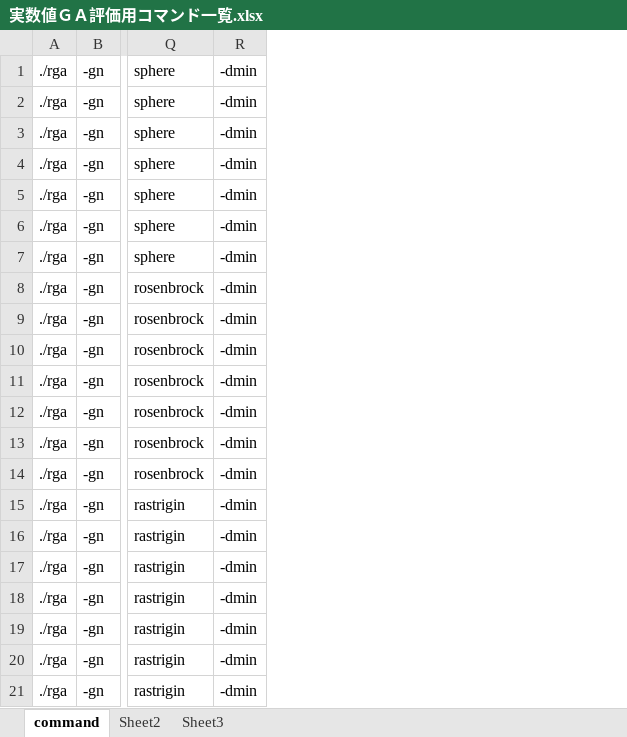
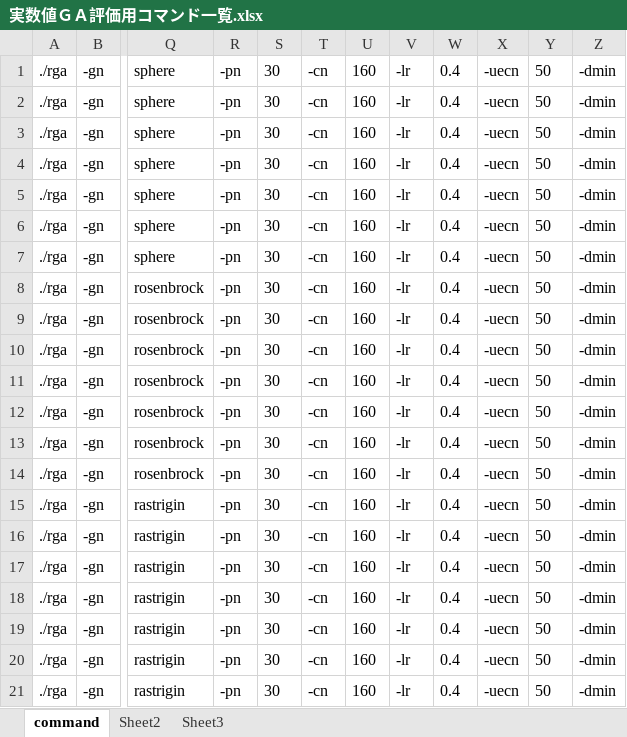
Before and after one commit to gitkobaya/rcga, an Excel workbook: 実数値ＧＡ評価用コマンド一覧.xlsx, sheet command, drawn as a sheet; only a part is shown, gaps mark what is left out; values as stored, in another font and other column widths than the file's, no borders; the diff names each change by its address in the sheet, - before the commit and + after, or states it on an @@ line.

```diff
--- a/実数値ＧＡ評価用コマンド一覧.xlsx (sheet command)
+++ b/実数値ＧＡ評価用コマンド一覧.xlsx (sheet command)
+column R, rows 1-21: all -pn
+column S, rows 1-21: all 30
+column T, rows 1-21: all -cn
+column U, rows 1-21: all 160
+column V, rows 1-21: all -lr
+column W, rows 1-21: all 0.4
+column X, rows 1-21: all -uecn
+column Y, rows 1-21: all 50
```
Also changed, not shown: 5 other files.
